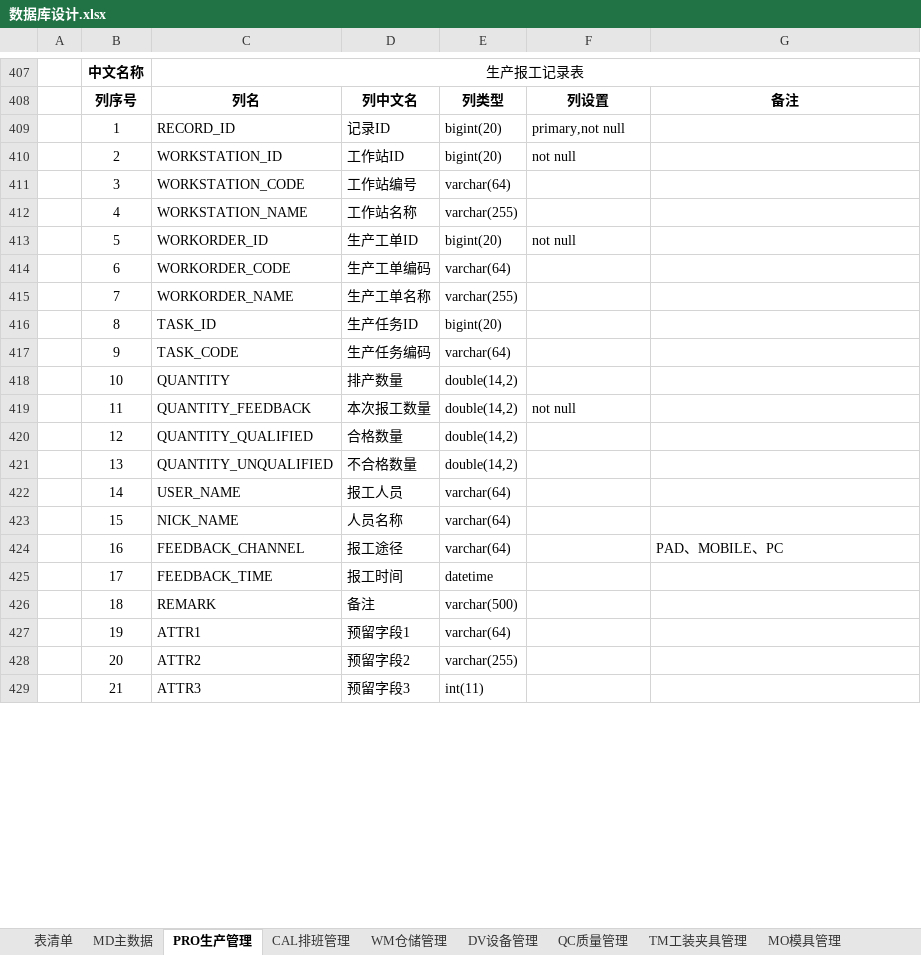
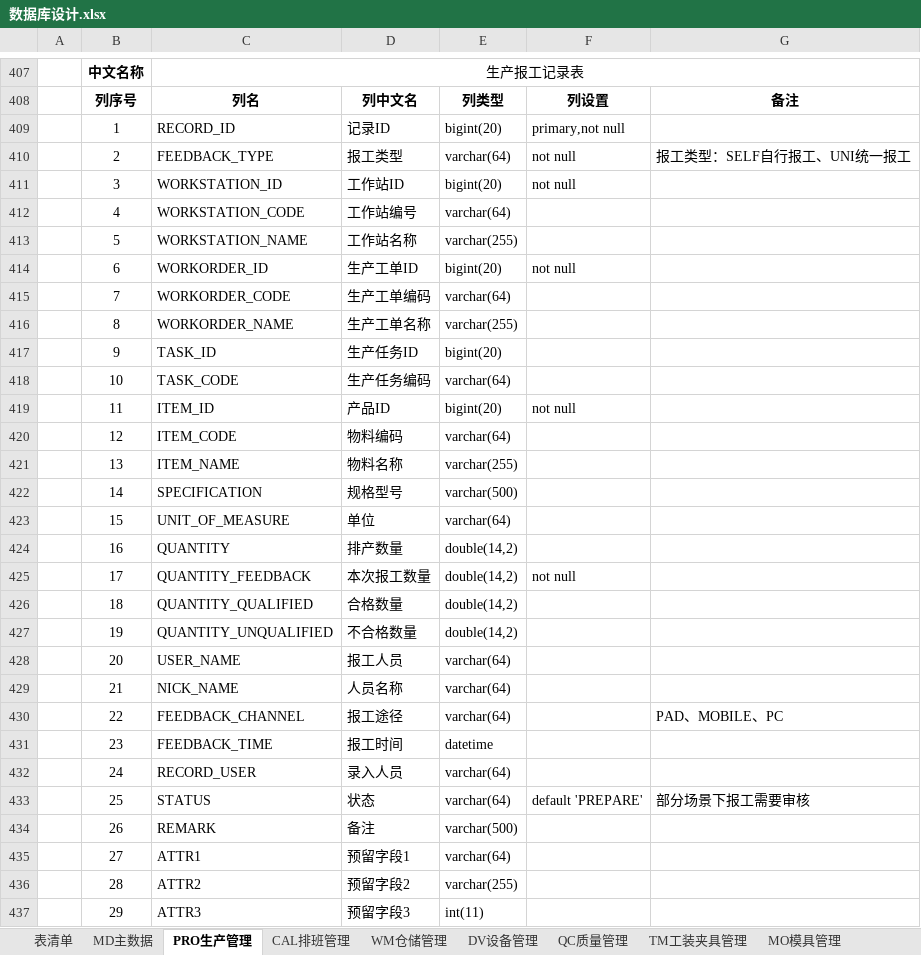
Before and after one commit to sparklefire/ktg-mes, an Excel workbook: doc/设计文档/数据库设计/数据库设计.xlsx, sheet PRO生产管理, drawn as a sheet; only a part is shown, gaps mark what is left out; values as stored, in another font and other column widths than the file's, no borders; addresses are those after the commit; the diff covers the shown part only; the diff names each change by its address in the sheet, - before the commit and + after, or states it on an @@ line.

```diff
--- a/doc/设计文档/数据库设计/数据库设计.xlsx (sheet PRO生产管理)
+++ b/doc/设计文档/数据库设计/数据库设计.xlsx (sheet PRO生产管理)
+row 410:  | 2 | FEEDBACK_TYPE | 报工类型 | varchar(64) | not null | 报工类型：SELF自行报工、UNI统一报工
-B411: 2
+B411: 3
-B412: 3
+B412: 4
-B413: 4
+B413: 5
-B414: 5
+B414: 6
-B415: 6
+B415: 7
-B416: 7
+B416: 8
-B417: 8
+B417: 9
-B418: 9
+B418: 10
+row 419:  | 11 | ITEM_ID | 产品ID | bigint(20) | not null
+row 420:  | 12 | ITEM_CODE | 物料编码 | varchar(64)
+row 421:  | 13 | ITEM_NAME | 物料名称 | varchar(255)
+row 422:  | 14 | SPECIFICATION | 规格型号 | varchar(500)
+row 423:  | 15 | UNIT_OF_MEASURE | 单位 | varchar(64)
-B424: 10
+B424: 16
-B425: 11
+B425: 17
-B426: 12
+B426: 18
-B427: 13
+B427: 19
-B428: 14
+B428: 20
-B429: 15
+B429: 21
-B430: 16
+B430: 22
-B431: 17
+B431: 23
+row 432:  | 24 | RECORD_USER | 录入人员 | varchar(64)
+row 433:  | 25 | STATUS | 状态 | varchar(64) | default 'PREPARE' | 部分场景下报工需要审核
-B434: 18
+B434: 26
-B435: 19
+B435: 27
-B436: 20
+B436: 28
-B437: 21
+B437: 29
```
Also changed, not shown: 5 edited cells elsewhere in this sheet, 3 other files.
